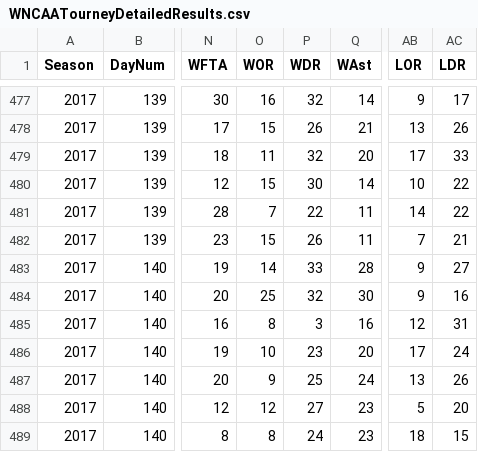
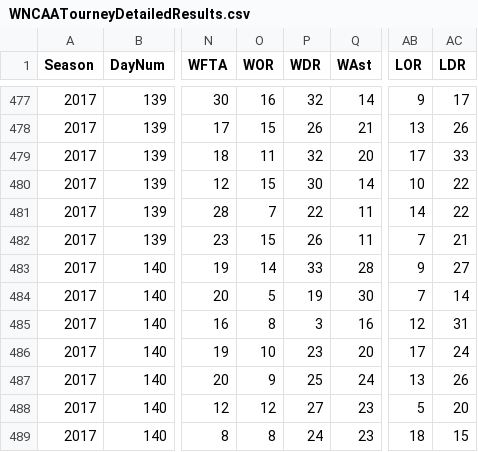
Before and after one commit to allanpichardo/march-madness-2025, a CSV file: csv/WNCAATourneyDetailedResults.csv, drawn as a sheet; only a part is shown, gaps mark what is left out; the diff names each change by its address in the sheet, - before the commit and + after, or states it on an @@ line.

```diff
--- a/csv/WNCAATourneyDetailedResults.csv
+++ b/csv/WNCAATourneyDetailedResults.csv
-O484 (WOR): 25
+O484 (WOR): 5
-P484 (WDR): 32
+P484 (WDR): 19
-AB484 (LOR): 9
+AB484 (LOR): 7
-AC484 (LDR): 16
+AC484 (LDR): 14
```
Also changed, not shown: csv/MConferenceTourneyGames.csv, csv/MTeamCoaches.csv, 6 other files.
